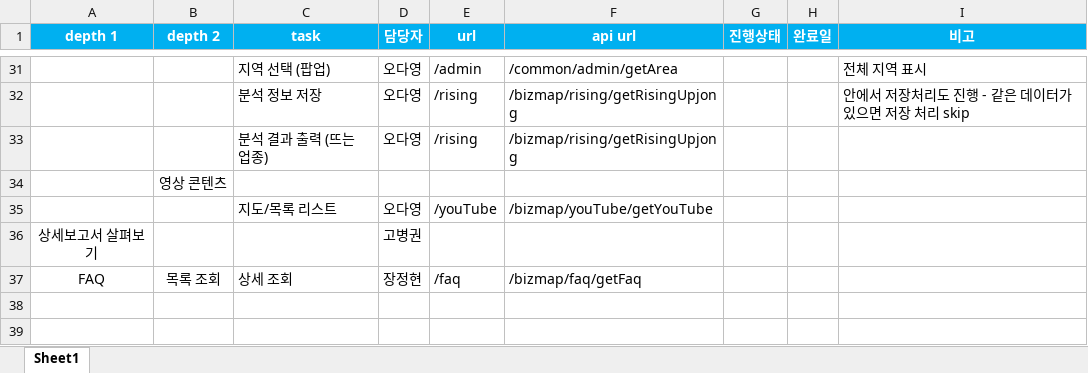
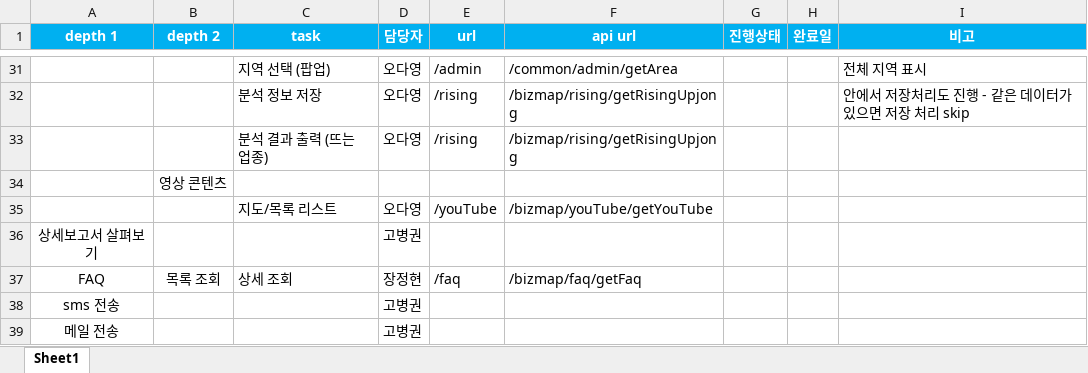
Before and after one commit to nice-zinidata/ziniDataSpringBoot, an Excel workbook: doc/bizmap/비즈맵 개발 wbs.xlsx, sheet Sheet1, drawn as a sheet; only a part is shown, gaps mark what is left out; values as stored, in another font and other column widths than the file's, no borders; the diff names each change by its address in the sheet, - before the commit and + after, or states it on an @@ line.

```diff
--- a/doc/bizmap/비즈맵 개발 wbs.xlsx (sheet Sheet1)
+++ b/doc/bizmap/비즈맵 개발 wbs.xlsx (sheet Sheet1)
+row 38: sms 전송 |  |  | 고병권
+row 39: 메일 전송 |  |  | 고병권
```
Also changed, not shown: 9 other files.
